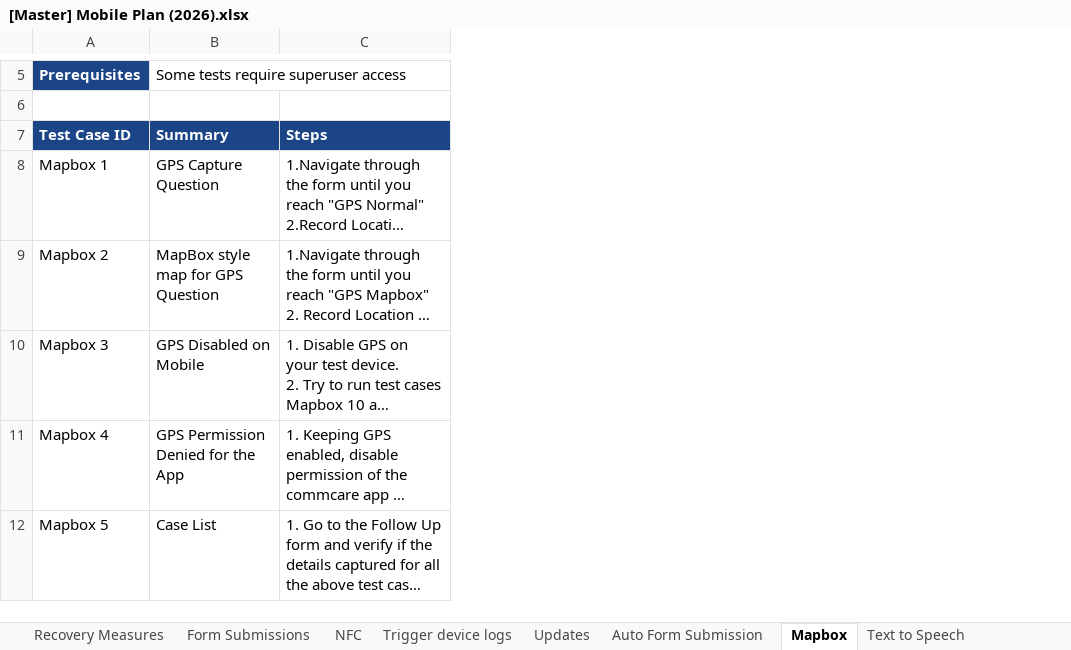
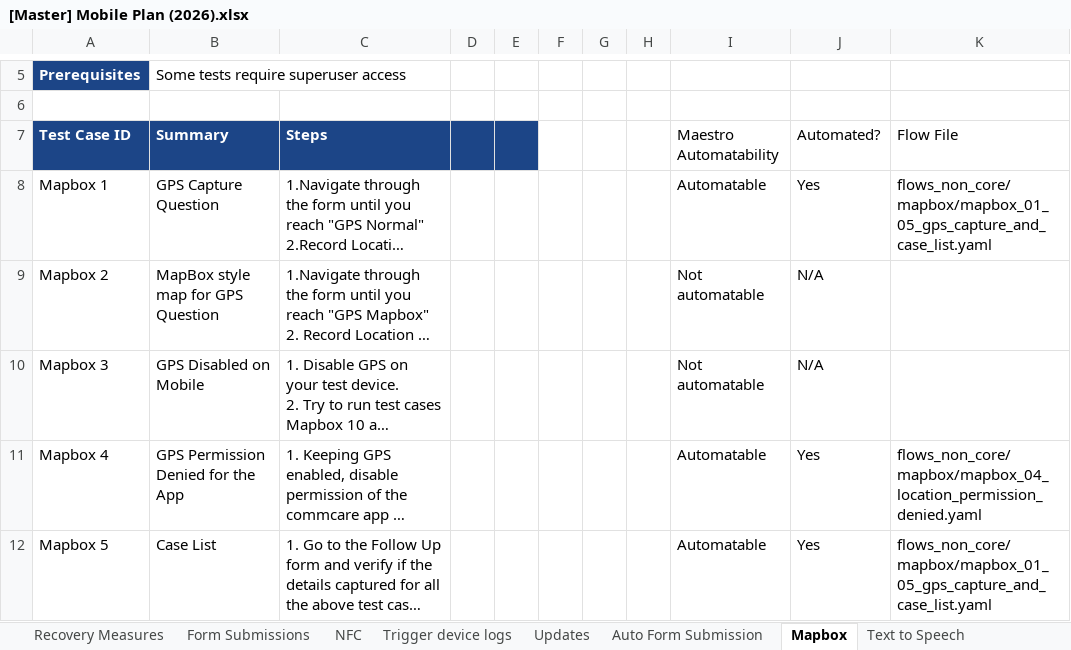
Before and after one commit to dimagi/dimagi-qa-commcare-mobile, an Excel workbook: docs/[Master] Mobile Plan (2026).xlsx, sheet Mapbox, drawn as a sheet; only a part is shown, gaps mark what is left out; long unchanged cells end in …; values as stored, in another font and other column widths than the file's, no borders; conditional formats not drawn; the diff names each change by its address in the sheet, - before the commit and + after, or states it on an @@ line.

```diff
--- a/docs/[Master] Mobile Plan (2026).xlsx (sheet Mapbox)
+++ b/docs/[Master] Mobile Plan (2026).xlsx (sheet Mapbox)
+column D, empty
+column E, empty
+column F, empty
+column G, empty
+column H, empty
+column I (Maestro Automatability), rows 8-12: Automatable | Not automatable | Not automatable | Automatable | Automatable
+column J (Automated?), rows 8-12: Yes | N/A | N/A | Yes | Yes
+column K (Flow File), rows 8-12: flows_non_core/mapbox/mapbox_01_05_gps_capture_and_case_list.yaml |  |  | flows_non_core/mapbox/mapbox_04_location_permission_denied.yaml | flows_non_core/mapbox/mapbox_01_05_gps_capture_and_case_list.yaml
```
Also changed, not shown: sheet Performance Tests, sheet Auto Form Submission, sheet Third Party Scanner, sheet Text to Speech, sheet Printing, sheet Wi-Fi Direct, 8 more sheets, docs/Connect Test Case and Workflow Inventory.xlsx, 22 other files.
